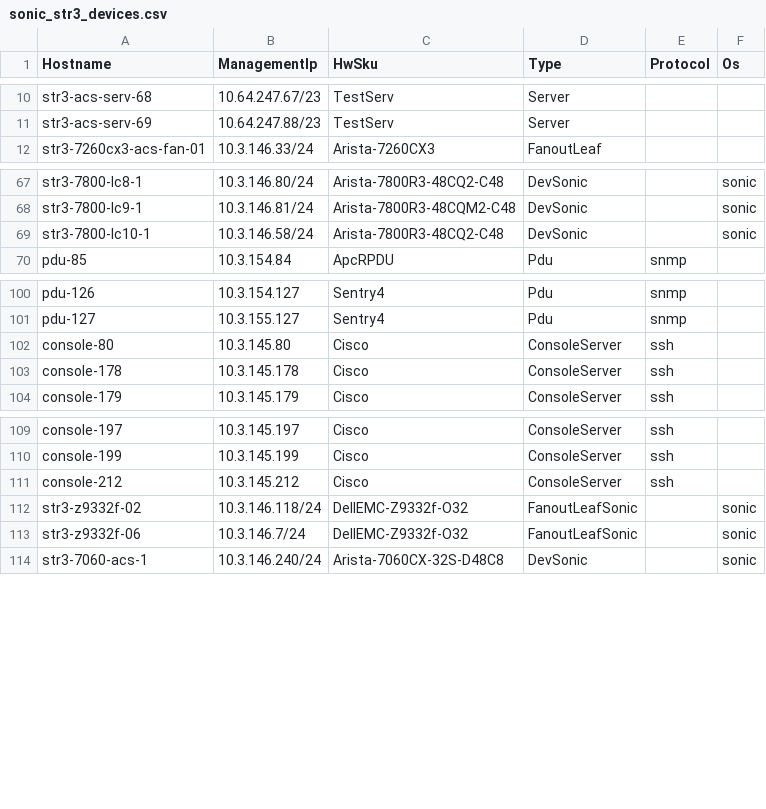
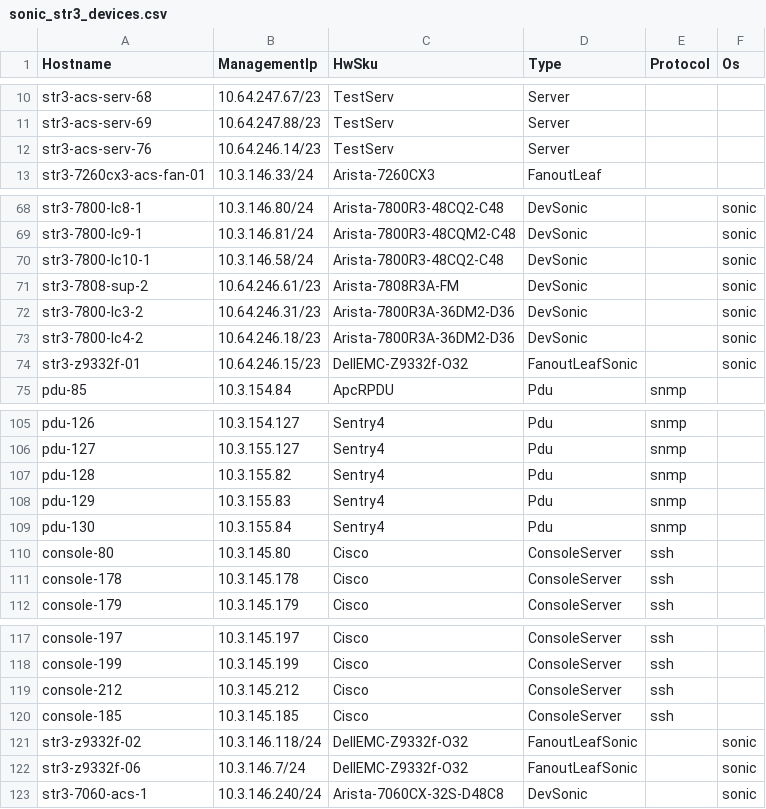
Before and after one commit to sonic-net/sonic-mgmt, a CSV file: ansible/files/sonic_str3_devices.csv, drawn as a sheet; only a part is shown, gaps mark what is left out; the diff names each change by its address in the sheet, - before the commit and + after, or states it on an @@ line.

```diff
--- a/ansible/files/sonic_str3_devices.csv
+++ b/ansible/files/sonic_str3_devices.csv
+row 12: str3-acs-serv-76 | 10.64.246.14/23 | TestServ | Server
+row 71: str3-7808-sup-2 | 10.64.246.61/23 | Arista-7808R3A-FM | DevSonic |  | sonic
+row 72: str3-7800-lc3-2 | 10.64.246.31/23 | Arista-7800R3A-36DM2-D36 | DevSonic |  | sonic
+row 73: str3-7800-lc4-2 | 10.64.246.18/23 | Arista-7800R3A-36DM2-D36 | DevSonic |  | sonic
+row 74: str3-z9332f-01 | 10.64.246.15/23 | DellEMC-Z9332f-O32 | FanoutLeafSonic |  | sonic
+row 107: pdu-128 | 10.3.155.82 | Sentry4 | Pdu | snmp
+row 108: pdu-129 | 10.3.155.83 | Sentry4 | Pdu | snmp
+row 109: pdu-130 | 10.3.155.84 | Sentry4 | Pdu | snmp
+row 120: console-185 | 10.3.145.185 | Cisco | ConsoleServer | ssh
```
Also changed, not shown: ansible/files/sonic_str3_console_links.csv, ansible/files/sonic_str3_pdu_links.csv, 11 other files.
